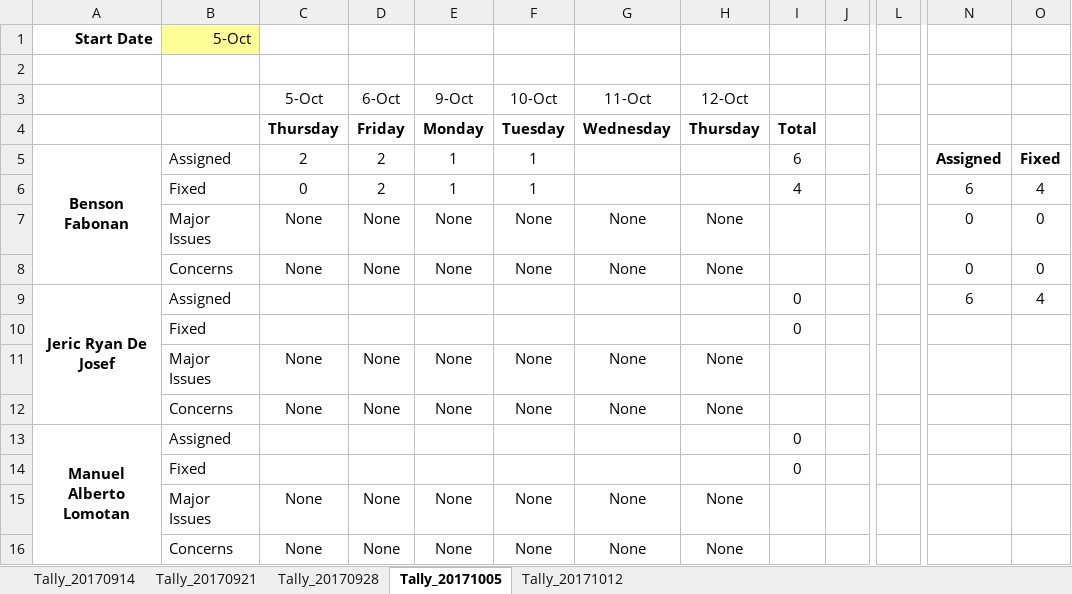
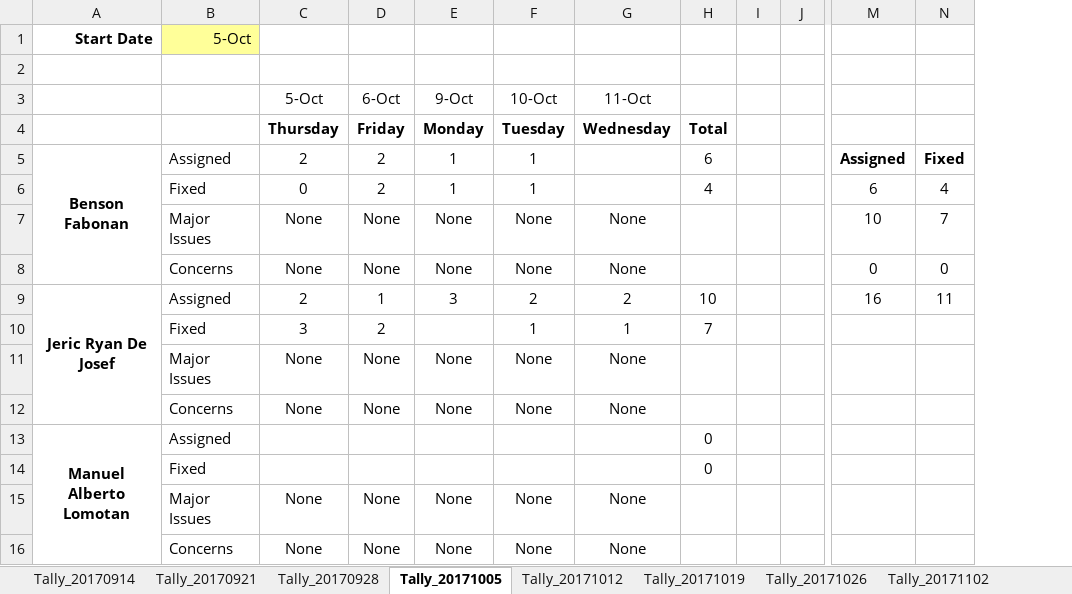
Before and after one commit to bfabonan/SSIS-Shared, an Excel workbook: Ticket_Tally_Sheet.xlsx, sheet Tally_20171005, drawn as a sheet; only a part is shown, gaps mark what is left out; values as stored, in another font and other column widths than the file's, no borders; removed rows and columns are numbered as before the commit, all else as after; rows hold the shown columns only; the diff names each change by its address in the sheet, - before the commit and + after, or states it on an @@ line.

```diff
--- a/Ticket_Tally_Sheet.xlsx (sheet Tally_20171005)
+++ b/Ticket_Tally_Sheet.xlsx (sheet Tally_20171005)
+sheet tab: Tally_20171019
+sheet tab: Tally_20171026
+sheet tab: Tally_20171102
-column H, rows 3-8: 12-Oct | Thursday |  |  | None | None; rows 11-16: None | None |  |  | None | None
+column I, empty
-column L, empty
-M7: 0
+M7: 10
-N7: 0
+N7: 7
-C9: (empty)
+C9: 2
-D9: (empty)
+D9: 1
-E9: (empty)
+E9: 3
-F9: (empty)
+F9: 2
-G9: (empty)
+G9: 2
-H9: 0
+H9: 10
-M9: 6
+M9: 16
-N9: 4
+N9: 11
-row 10:  | Fixed |  |  |  |  |  |  | 0
+row 10:  | Fixed | 3 | 2 |  | 1 | 1 | 7
```
Also changed, not shown: sheet Tally_20170928, sheet Tally_20171012, formulas that keep their value.
